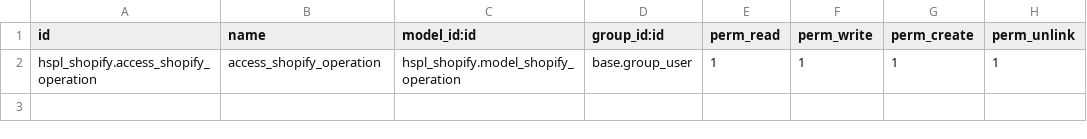
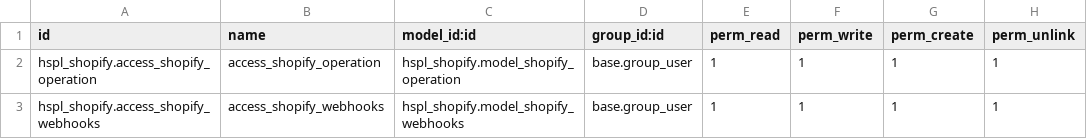
Before and after one commit to HarshMistry98/Traveller, a CSV file: hspl_shopify/security/ir.model.access.csv, drawn as a sheet; the diff names each change by its address in the sheet, - before the commit and + after, or states it on an @@ line.

Commit message:
[UPDATE]: 18th April :- Shopify webhooks added

```diff
--- a/hspl_shopify/security/ir.model.access.csv
+++ b/hspl_shopify/security/ir.model.access.csv
+row 3: hspl_shopify.access_shopify_webhooks | access_shopify_webhooks | hspl_shopify.model_shopify_webhooks | base.group_user | 1 | 1 | 1 | 1
```
Also changed, not shown: 12 other files.
